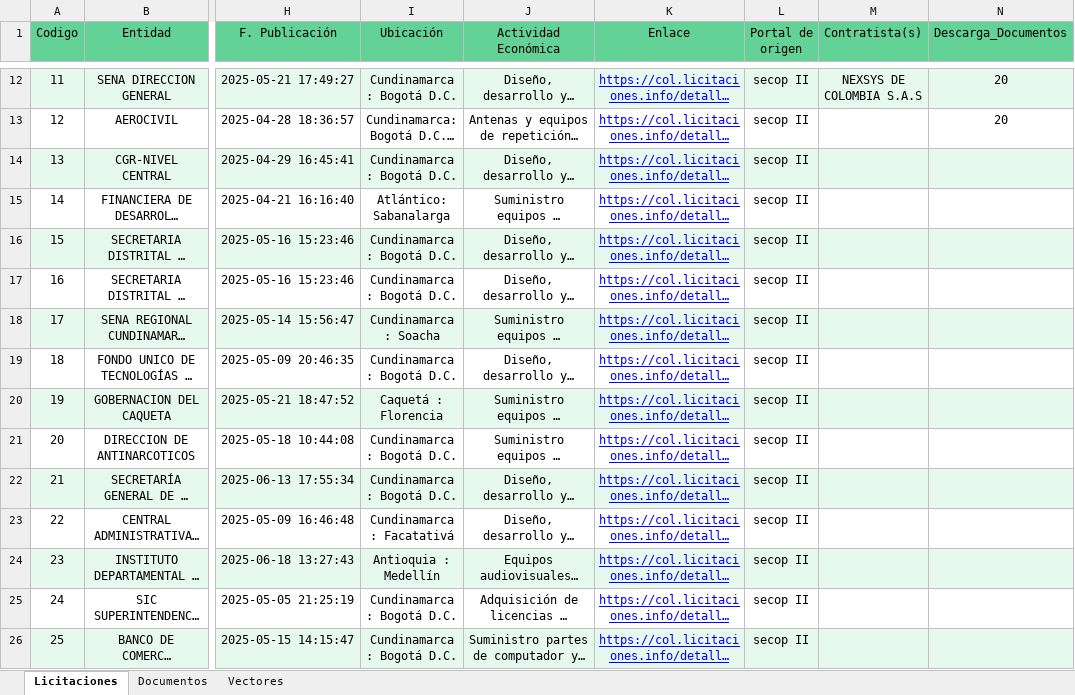
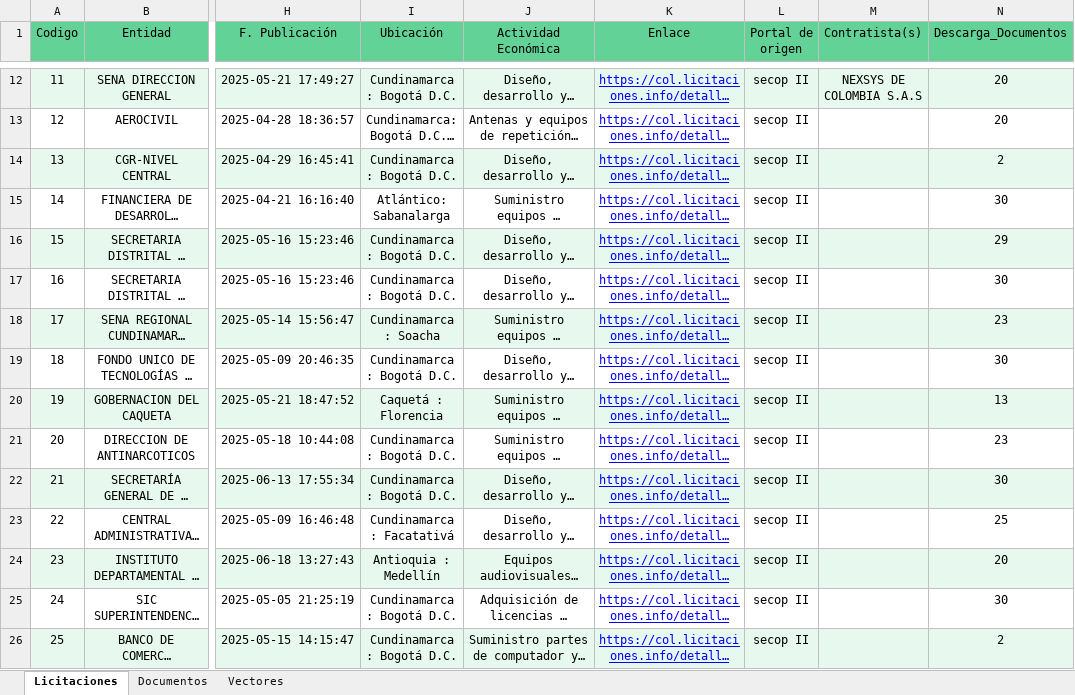
Before and after one commit to maikolUniversidad/ExtraccionTesis, an Excel workbook: datos/Base de Datos Secop.xlsx, sheet Licitaciones, drawn as a sheet; only a part is shown, gaps mark what is left out; long unchanged cells end in …; values as stored, in another font and other column widths than the file's, no borders; the diff covers the shown part only; the diff names each change by its address in the sheet, - before the commit and + after, or states it on an @@ line.

```diff
--- a/datos/Base de Datos Secop.xlsx (sheet Licitaciones)
+++ b/datos/Base de Datos Secop.xlsx (sheet Licitaciones)
-N14 (Descarga_Documentos): (empty)
+N14 (Descarga_Documentos): 2
-N15 (Descarga_Documentos): (empty)
+N15 (Descarga_Documentos): 30
-N16 (Descarga_Documentos): (empty)
+N16 (Descarga_Documentos): 29
-N17 (Descarga_Documentos): (empty)
+N17 (Descarga_Documentos): 30
-N18 (Descarga_Documentos): (empty)
+N18 (Descarga_Documentos): 23
-N19 (Descarga_Documentos): (empty)
+N19 (Descarga_Documentos): 30
-N20 (Descarga_Documentos): (empty)
+N20 (Descarga_Documentos): 13
-N21 (Descarga_Documentos): (empty)
+N21 (Descarga_Documentos): 23
-N22 (Descarga_Documentos): (empty)
+N22 (Descarga_Documentos): 30
-N23 (Descarga_Documentos): (empty)
+N23 (Descarga_Documentos): 25
-N24 (Descarga_Documentos): (empty)
+N24 (Descarga_Documentos): 20
-N25 (Descarga_Documentos): (empty)
+N25 (Descarga_Documentos): 30
-N26 (Descarga_Documentos): (empty)
+N26 (Descarga_Documentos): 2
```
Also changed, not shown: 13 edited cells and cell formats elsewhere in this sheet, 2 other files.
